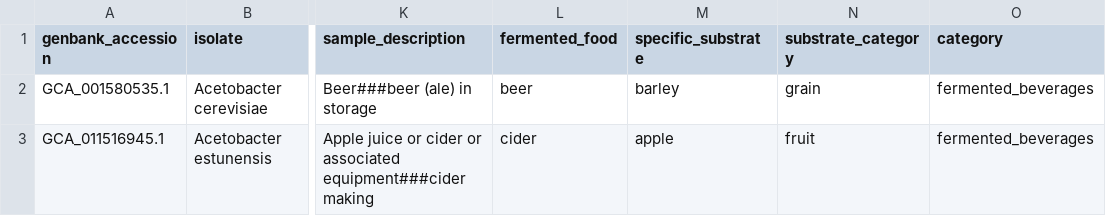
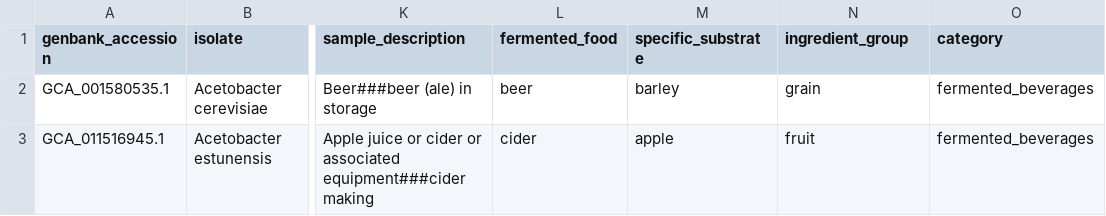
Before and after one commit to MicrocosmFoods/mag-peptidomics-mining-results, a TSV file: metadata/2024-12-06-bacdive-accessions-curated-metadata.tsv, drawn as a sheet; only a part is shown, gaps mark what is left out; the diff names each change by its address in the sheet, - before the commit and + after, or states it on an @@ line.

Commit message:
fixed notebooks for updated metadata

```diff
--- a/metadata/2024-12-06-bacdive-accessions-curated-metadata.tsv
+++ b/metadata/2024-12-06-bacdive-accessions-curated-metadata.tsv
-N1: substrate_category
+N1: ingredient_group
```
Also changed, not shown: 8 other files.
